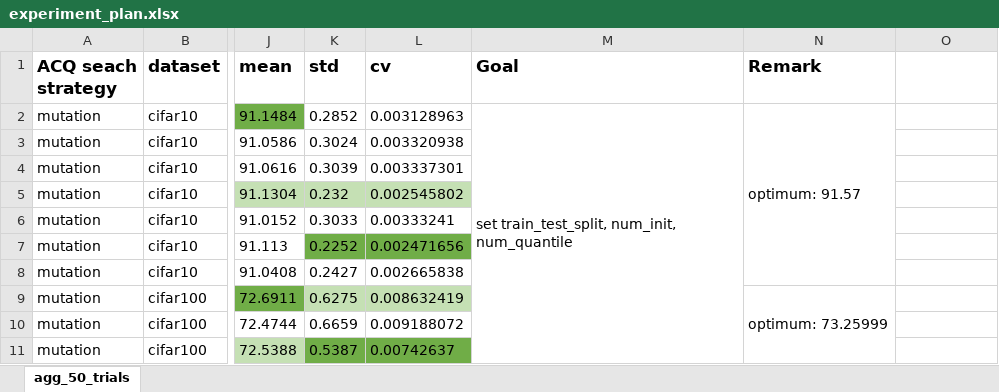
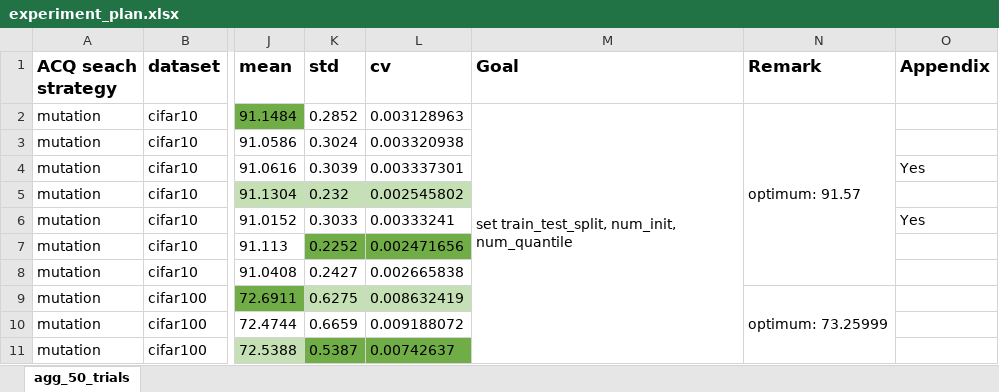
Before and after one commit to chengc823/Thesis, an Excel workbook: report/experiment_plan.xlsx, sheet agg_50_trials, drawn as a sheet; only a part is shown, gaps mark what is left out; values as stored, in another font and other column widths than the file's, no borders; the diff names each change by its address in the sheet, - before the commit and + after, or states it on an @@ line.

```diff
--- a/report/experiment_plan.xlsx (sheet agg_50_trials)
+++ b/report/experiment_plan.xlsx (sheet agg_50_trials)
-O1: (empty)
+O1: Appendix
-O4 (Appendix): (empty)
+O4 (Appendix): Yes
-O6 (Appendix): (empty)
+O6 (Appendix): Yes
```
Also changed, not shown: 2 other files.
